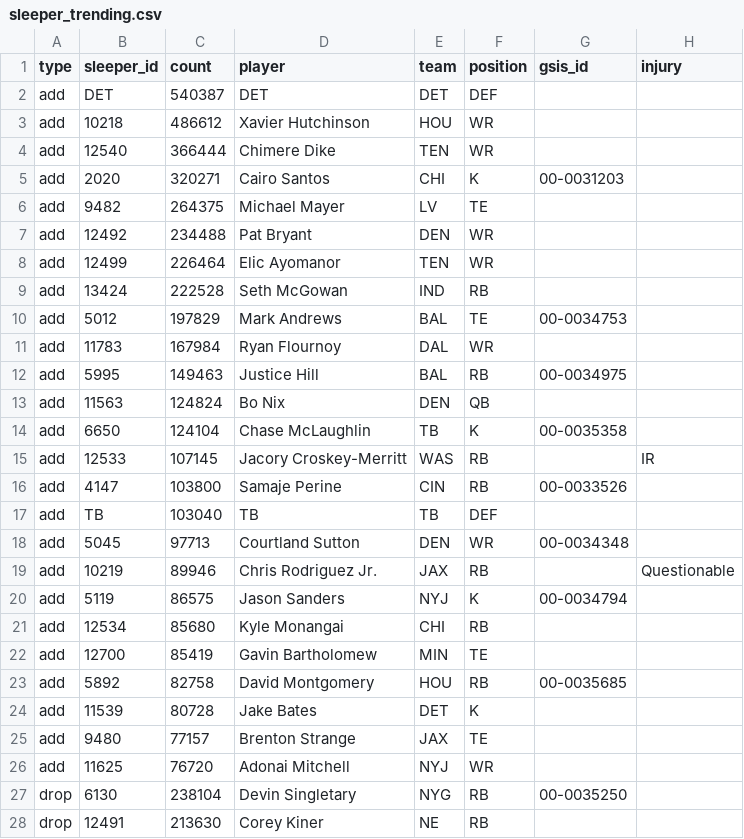
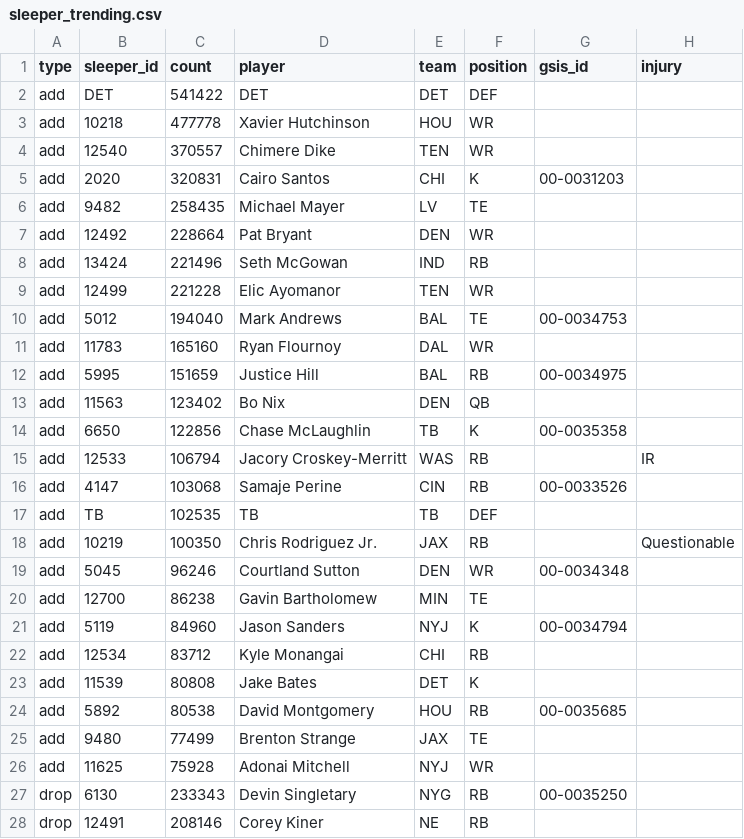
Before and after one commit to bwik4/Matchup-Lab, a CSV file: data/sleeper_trending.csv, drawn as a sheet; only a part is shown; the diff covers the shown part only.

```diff
--- a/data/sleeper_trending.csv
+++ b/data/sleeper_trending.csv
@@ -1,28 +1,28 @@
 type,sleeper_id,count,player,team,position,gsis_id,injury
-add,DET,540387,DET,DET,DEF,,
-add,10218,486612,Xavier Hutchinson,HOU,WR,,
-add,12540,366444,Chimere Dike,TEN,WR,,
-add,2020,320271,Cairo Santos,CHI,K,00-0031203,
-add,9482,264375,Michael Mayer,LV,TE,,
-add,12492,234488,Pat Bryant,DEN,WR,,
-add,12499,226464,Elic Ayomanor,TEN,WR,,
-add,13424,222528,Seth McGowan,IND,RB,,
-add,5012,197829,Mark Andrews,BAL,TE,00-0034753,
-add,11783,167984,Ryan Flournoy,DAL,WR,,
-add,5995,149463,Justice Hill,BAL,RB, 00-0034975,
-add,11563,124824,Bo Nix,DEN,QB,,
-add,6650,124104,Chase McLaughlin,TB,K, 00-0035358,
-add,12533,107145,Jacory Croskey-Merritt,WAS,RB,,IR
-add,4147,103800,Samaje Perine,CIN,RB,00-0033526,
-add,TB,103040,TB,TB,DEF,,
-add,5045,97713,Courtland Sutton,DEN,WR,00-0034348,
-add,10219,89946,Chris Rodriguez Jr.,JAX,RB,,Questionable
-add,5119,86575,Jason Sanders,NYJ,K,00-0034794,
-add,12534,85680,Kyle Monangai,CHI,RB,,
-add,12700,85419,Gavin Bartholomew,MIN,TE,,
-add,5892,82758,David Montgomery,HOU,RB, 00-0035685,
-add,11539,80728,Jake Bates,DET,K,,
-add,9480,77157,Brenton Strange,JAX,TE,,
-add,11625,76720,Adonai Mitchell,NYJ,WR,,
-drop,6130,238104,Devin Singletary,NYG,RB, 00-0035250,
-drop,12491,213630,Corey Kiner,NE,RB,,
+add,DET,541422,DET,DET,DEF,,
+add,10218,477778,Xavier Hutchinson,HOU,WR,,
+add,12540,370557,Chimere Dike,TEN,WR,,
+add,2020,320831,Cairo Santos,CHI,K,00-0031203,
+add,9482,258435,Michael Mayer,LV,TE,,
+add,12492,228664,Pat Bryant,DEN,WR,,
+add,13424,221496,Seth McGowan,IND,RB,,
+add,12499,221228,Elic Ayomanor,TEN,WR,,
+add,5012,194040,Mark Andrews,BAL,TE,00-0034753,
+add,11783,165160,Ryan Flournoy,DAL,WR,,
+add,5995,151659,Justice Hill,BAL,RB, 00-0034975,
+add,11563,123402,Bo Nix,DEN,QB,,
+add,6650,122856,Chase McLaughlin,TB,K, 00-0035358,
+add,12533,106794,Jacory Croskey-Merritt,WAS,RB,,IR
+add,4147,103068,Samaje Perine,CIN,RB,00-0033526,
+add,TB,102535,TB,TB,DEF,,
+add,10219,100350,Chris Rodriguez Jr.,JAX,RB,,Questionable
+add,5045,96246,Courtland Sutton,DEN,WR,00-0034348,
+add,12700,86238,Gavin Bartholomew,MIN,TE,,
+add,5119,84960,Jason Sanders,NYJ,K,00-0034794,
+add,12534,83712,Kyle Monangai,CHI,RB,,
+add,11539,80808,Jake Bates,DET,K,,
+add,5892,80538,David Montgomery,HOU,RB, 00-0035685,
+add,9480,77499,Brenton Strange,JAX,TE,,
+add,11625,75928,Adonai Mitchell,NYJ,WR,,
+drop,6130,233343,Devin Singletary,NYG,RB, 00-0035250,
+drop,12491,208146,Corey Kiner,NE,RB,,
```
Also changed, not shown: 1 added row, 1 removed row and 22 edited cells elsewhere in this file, data/injuries.csv, data/sleeper_players.csv.
